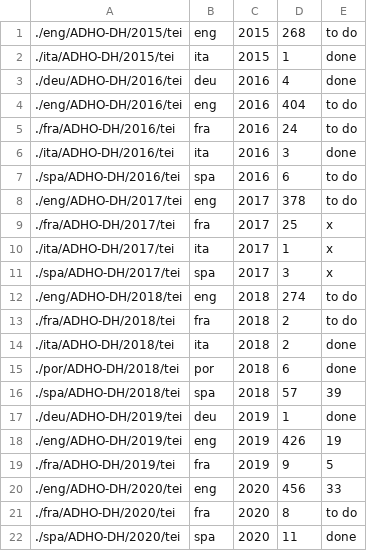
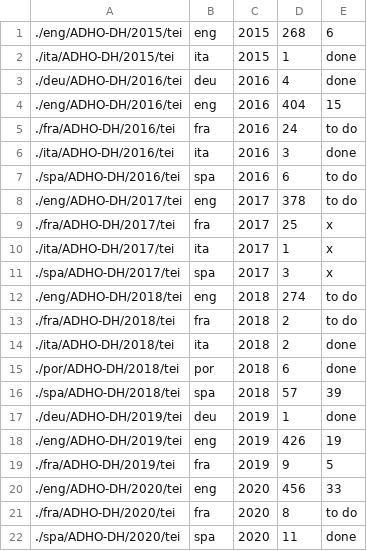
Before and after one commit to DH-RSE/software-citation, a CSV file: data/overview.csv, drawn as a sheet.

Commit message:
updated overview

```diff
--- a/data/overview.csv
+++ b/data/overview.csv
@@ -1,5 +1,5 @@
-./eng/ADHO-DH/2015/tei,eng,2015,268,to do
+./eng/ADHO-DH/2015/tei,eng,2015,268,6
 ./ita/ADHO-DH/2015/tei,ita,2015,1,done
 ./deu/ADHO-DH/2016/tei,deu,2016,4,done
-./eng/ADHO-DH/2016/tei,eng,2016,404,to do
+./eng/ADHO-DH/2016/tei,eng,2016,404,15
 ./fra/ADHO-DH/2016/tei,fra,2016,24,to do
```
